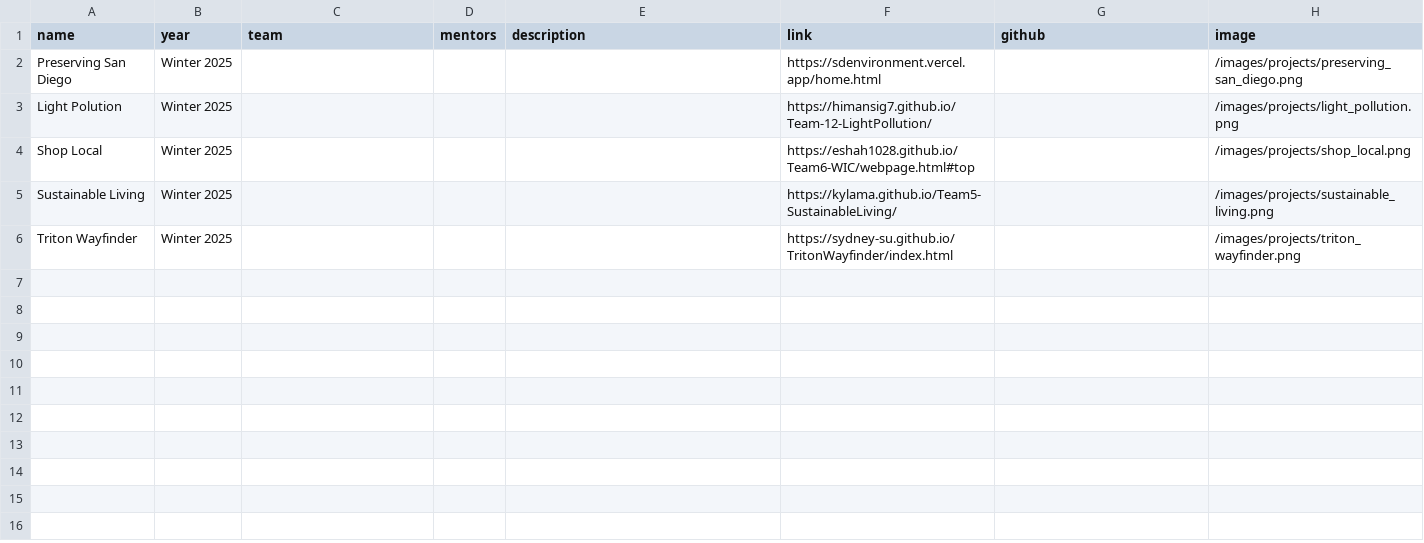
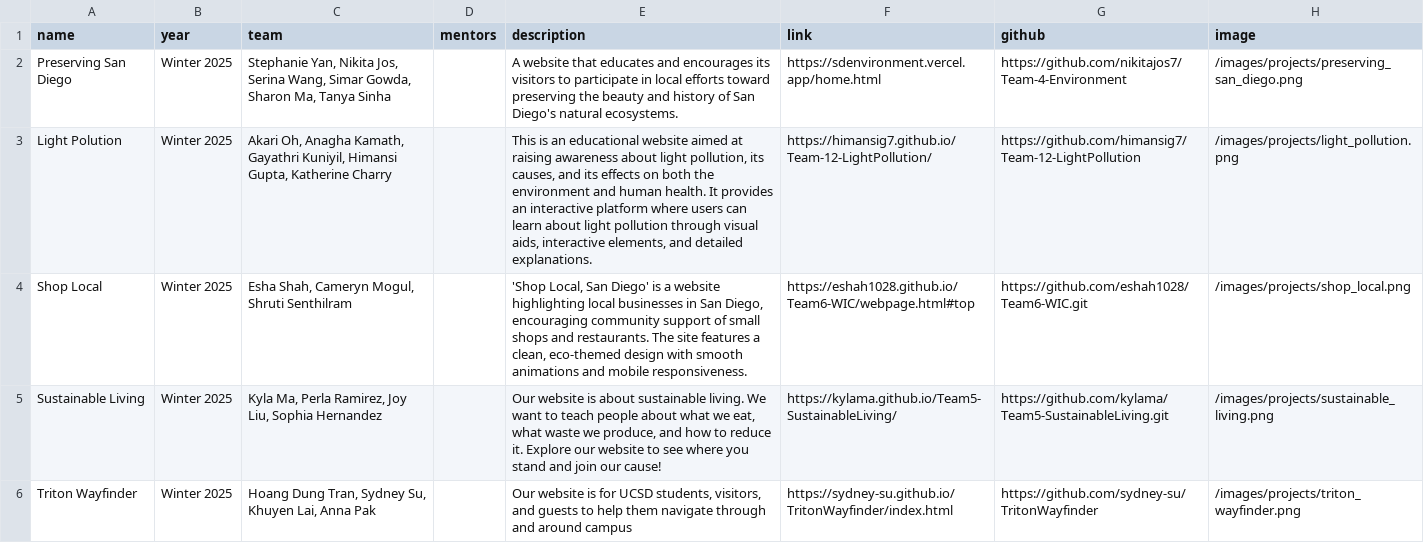
Before and after one commit to wicatucsd/wicatucsd.github.io, a CSV file: public/data/projects.csv, drawn as a sheet.

Commit message:
Update navbar and projects

```diff
--- a/public/data/projects.csv
+++ b/public/data/projects.csv
@@ -1,6 +1,6 @@
 name,year,team,mentors,description,link,github,image
-Preserving San Diego, Winter 2025, , , ,https://sdenvironment.vercel.app/home.html,,/images/projects/preserving_san_diego.png,
-Light Polution, Winter 2025, , , ,https://himansig7.github.io/Team-12-LightPollution/,,/images/projects/light_pollution.png,
-Shop Local, Winter 2025, , , ,https://eshah1028.github.io/Team6-WIC/webpage.html#top,,/images/projects/shop_local.png,
-Sustainable Living, Winter 2025, , , ,https://kylama.github.io/Team5-SustainableLiving/,,/images/projects/sustainable_living.png,
-Triton Wayfinder, Winter 2025, , , ,https://sydney-su.github.io/TritonWayfinder/index.html,,/images/projects/triton_wayfinder.png,
+Preserving San Diego, Winter 2025,"Stephanie Yan, Nikita Jos, Serina Wang, Simar Gowda, Sharon Ma, Tanya Sinha", ,"A website that educates and encourages its visitors to participate in local efforts toward preserving the beauty and history of San Diego's natural ecosystems.",https://sdenvironment.vercel.app/home.html,https://github.com/nikitajos7/Team-4-Environment,/images/projects/preserving_san_diego.png,
+Light Polution, Winter 2025,"Akari Oh, Anagha Kamath, Gayathri Kuniyil, Himansi Gupta, Katherine Charry", ,"This is an educational website aimed at raising awareness about light pollution, its causes, and its effects on both the environment and human health. It provides an interactive platform where users can learn about light pollution through visual aids, interactive elements, and detailed explanations.",https://himansig7.github.io/Team-12-LightPollution/,https://github.com/himansig7/Team-12-LightPollution,/images/projects/light_pollution.png,
+Shop Local, Winter 2025,"Esha Shah, Cameryn Mogul, Shruti Senthilram", ,"'Shop Local, San Diego' is a website highlighting local businesses in San Diego, encouraging community support of small shops and restaurants. The site features a clean, eco-themed design with smooth animations and mobile responsiveness.",https://eshah1028.github.io/Team6-WIC/webpage.html#top,https://github.com/eshah1028/Team6-WIC.git,/images/projects/shop_local.png,
+Sustainable Living, Winter 2025,"Kyla Ma, Perla Ramirez, Joy Liu, Sophia Hernandez", ,"Our website is about sustainable living. We want to teach people about what we eat, what waste we produce, and how to reduce it. Explore our website to see where you stand and join our cause!",https://kylama.github.io/Team5-SustainableLiving/,https://github.com/kylama/Team5-SustainableLiving.git,/images/projects/sustainable_living.png,
+Triton Wayfinder, Winter 2025,"Hoang Dung Tran, Sydney Su, Khuyen Lai, Anna Pak", ,"Our website is for UCSD students, visitors, and guests to help them navigate through and around campus",https://sydney-su.github.io/TritonWayfinder/index.html,https://github.com/sydney-su/TritonWayfinder,/images/projects/triton_wayfinder.png,
```
Also changed, not shown: 6 other files.
